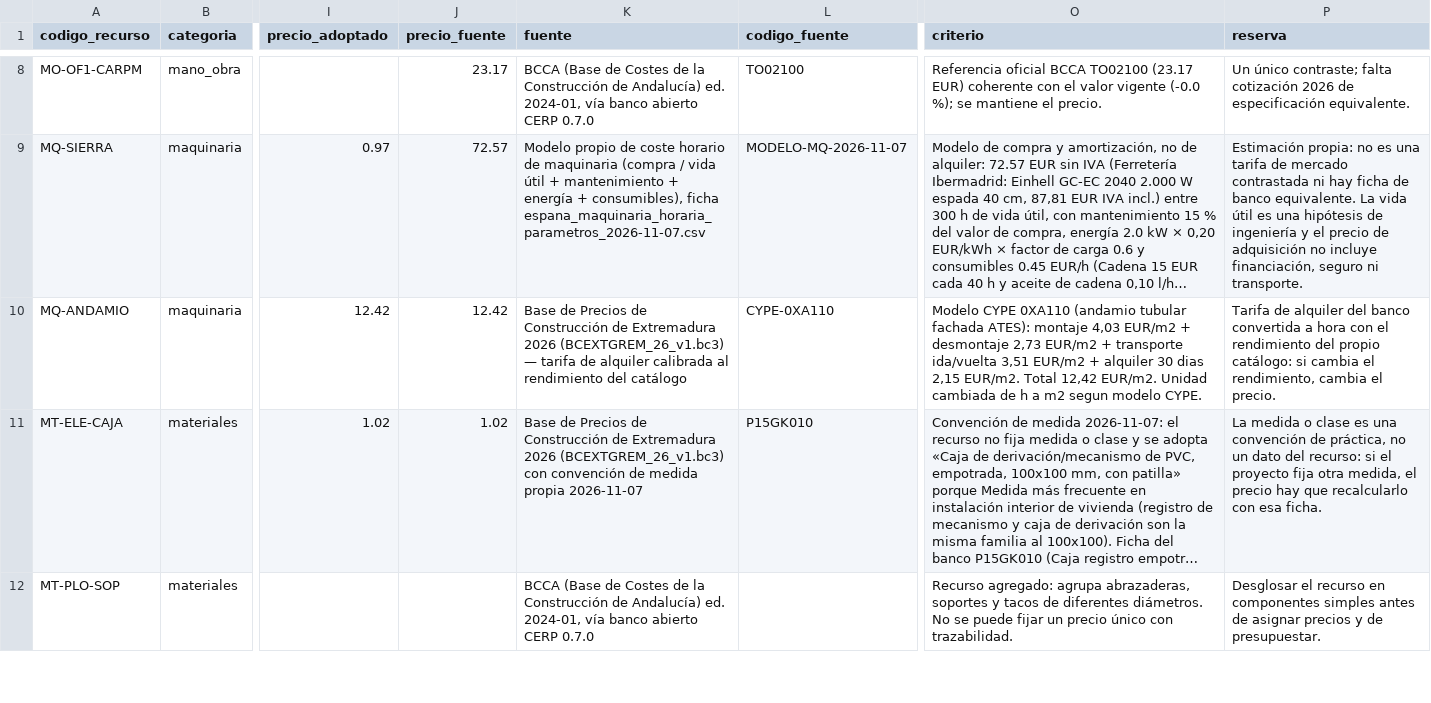
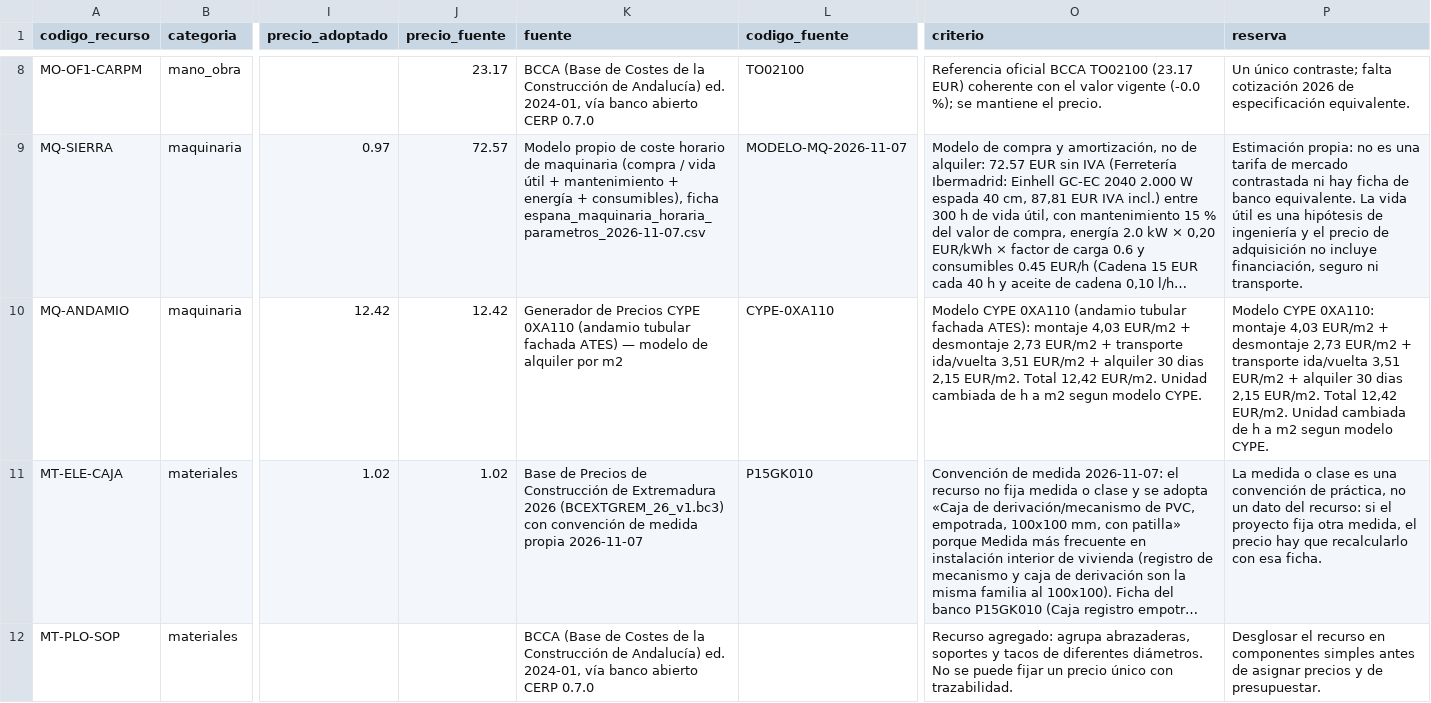
Before and after one commit to gtrespana-bit/generador-comercial, a CSV file: docs/auditoria_precios/espana_adjudicacion_2026-11-07.csv, drawn as a sheet; only a part is shown, gaps mark what is left out; long unchanged cells end in …; the diff names each change by its address in the sheet, - before the commit and + after, or states it on an @@ line.

```diff
--- a/docs/auditoria_precios/espana_adjudicacion_2026-11-07.csv
+++ b/docs/auditoria_precios/espana_adjudicacion_2026-11-07.csv
-K10 (fuente): Base de Precios de Construcción de Extremadura 2026 (BCEXTGREM_26_v1.bc3) — tarifa de alquiler calibrada al rendimiento del catálogo
+K10 (fuente): Generador de Precios CYPE 0XA110 (andamio tubular fachada ATES) — modelo de alquiler por m2
-P10 (reserva): Tarifa de alquiler del banco convertida a hora con el rendimiento del propio catálogo: si cambia el rendimiento, cambia el precio.
+P10 (reserva): Modelo CYPE 0XA110: montaje 4,03 EUR/m2 + desmontaje 2,73 EUR/m2 + transporte ida/vuelta 3,51 EUR/m2 + alquiler 30 dias 2,15 EUR/m2. Total 12,42 EUR/m2. Unidad cambiada de h a m2 segun modelo CYPE.
```
Also changed, not shown: basedatos_partidas/salida/precios_recursos_espana.csv, docs/auditoria_precios/espana_2026-11-06.csv, 5 other files.
